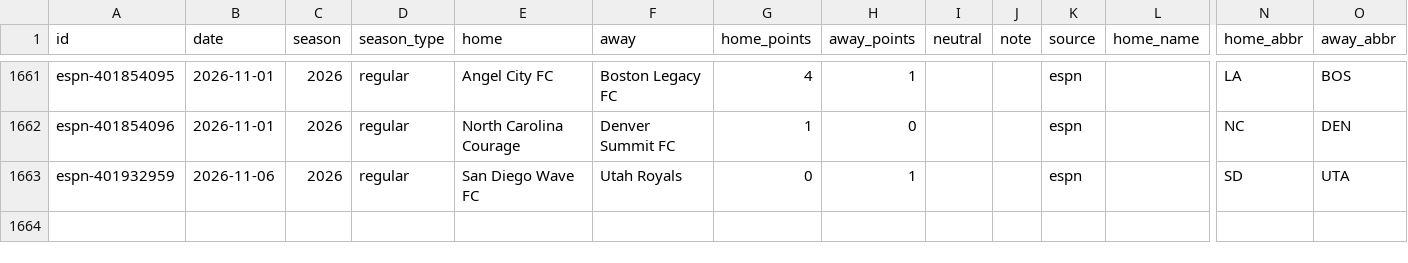
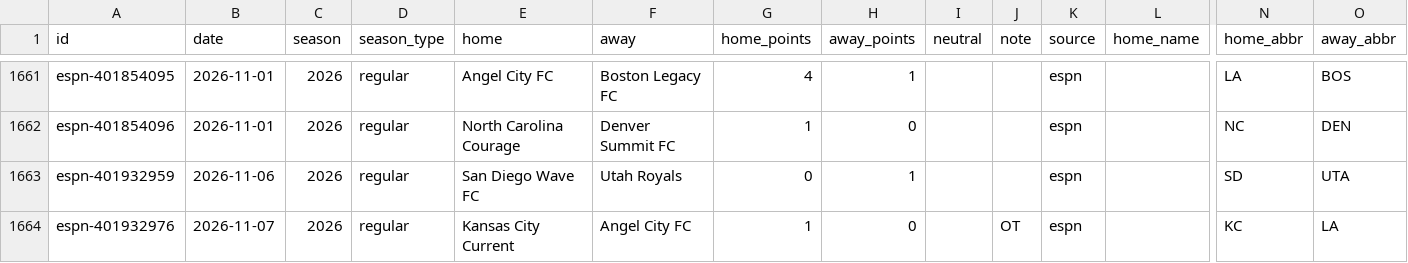
Before and after one commit to rjr5021/belt-holders, a CSV file: data/nwsl/games.csv, drawn as a sheet; only a part is shown, gaps mark what is left out; rows hold the shown columns only; the diff names each change by its address in the sheet, - before the commit and + after, or states it on an @@ line.

```diff
--- a/data/nwsl/games.csv
+++ b/data/nwsl/games.csv
+row 1664: espn-401932976 | 2026-11-07 | 2026 | regular | Kansas City Current | Angel City FC | 1 | 0 |  | OT | espn |  | KC | LA
```
Also changed, not shown: 3 other files.
